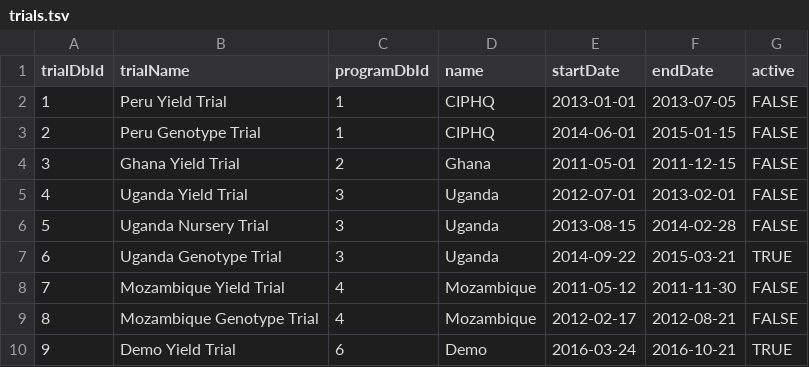
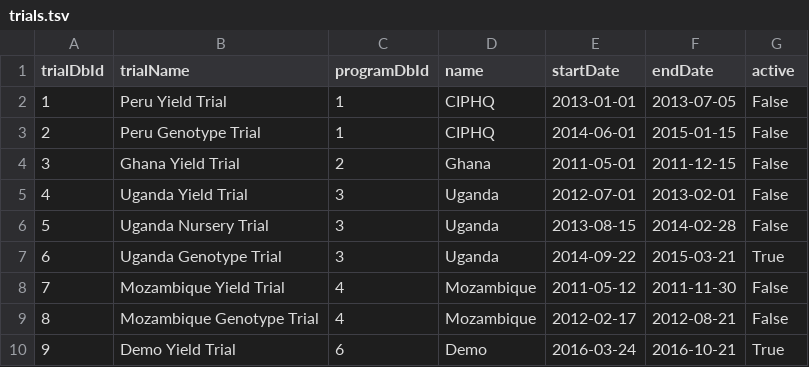
Before and after one commit to mfalda/djangobrapi, a TSV file: brapi/data/trials.tsv, drawn as a sheet.

```diff
--- a/brapi/data/trials.tsv
+++ b/brapi/data/trials.tsv
@@ -1,10 +1,10 @@
 trialDbId	trialName	programDbId	name	startDate	endDate	active
-1	Peru Yield Trial	1	CIPHQ	2013-01-01	2013-07-05	FALSE
-2	Peru Genotype Trial	1	CIPHQ	2014-06-01	2015-01-15	FALSE
-3	Ghana Yield Trial	2	Ghana	2011-05-01	2011-12-15	FALSE
-4	Uganda Yield Trial	3	Uganda	2012-07-01	2013-02-01	FALSE
-5	Uganda Nursery Trial	3	Uganda	2013-08-15	2014-02-28	FALSE
-6	Uganda Genotype Trial	3	Uganda	2014-09-22	2015-03-21	TRUE
-7	Mozambique Yield Trial	4	Mozambique	2011-05-12	2011-11-30	FALSE
-8	Mozambique Genotype Trial	4	Mozambique	2012-02-17	2012-08-21	FALSE
-9	Demo Yield Trial	6	Demo	2016-03-24	2016-10-21	TRUE
+1	Peru Yield Trial	1	CIPHQ	2013-01-01	2013-07-05	False
+2	Peru Genotype Trial	1	CIPHQ	2014-06-01	2015-01-15	False
+3	Ghana Yield Trial	2	Ghana	2011-05-01	2011-12-15	False
+4	Uganda Yield Trial	3	Uganda	2012-07-01	2013-02-01	False
+5	Uganda Nursery Trial	3	Uganda	2013-08-15	2014-02-28	False
+6	Uganda Genotype Trial	3	Uganda	2014-09-22	2015-03-21	True
+7	Mozambique Yield Trial	4	Mozambique	2011-05-12	2011-11-30	False
+8	Mozambique Genotype Trial	4	Mozambique	2012-02-17	2012-08-21	False
+9	Demo Yield Trial	6	Demo	2016-03-24	2016-10-21	True
```
Also changed, not shown: brapi/data/samples.tsv, 29 other files.
